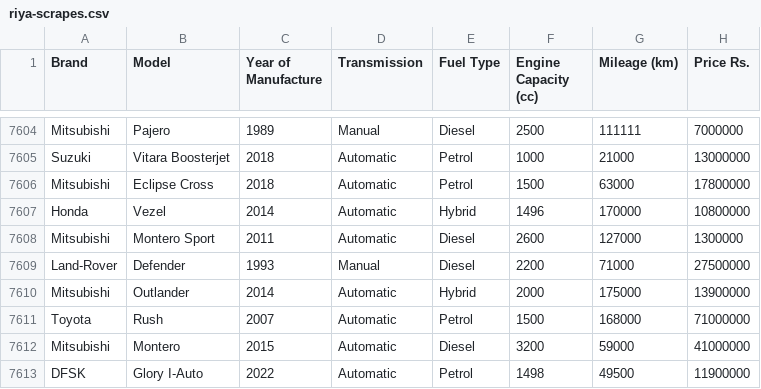
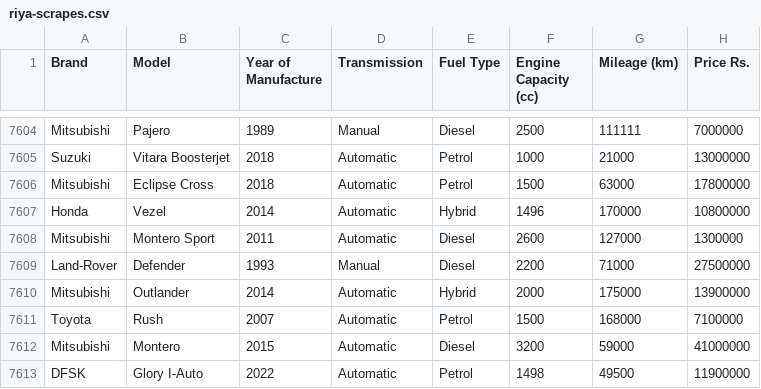
Before and after one commit to MarcWije/CarPricePredictor, a CSV file: riya-scrapes.csv, drawn as a sheet; only a part is shown, gaps mark what is left out.

```diff
--- a/riya-scrapes.csv
+++ b/riya-scrapes.csv
@@ -7610,3 +7610,3 @@ Land-Rover,Defender,1993,Manual,Diesel,2200,71000,27500000
 Mitsubishi,Outlander,2014,Automatic,Hybrid,2000,175000,13900000
-Toyota,Rush,2007,Automatic,Petrol,1500,168000,71000000
+Toyota,Rush,2007,Automatic,Petrol,1500,168000,7100000
 Mitsubishi,Montero,2015,Automatic,Diesel,3200,59000,41000000
```
Also changed, not shown: ikman-scrapes.csv.
